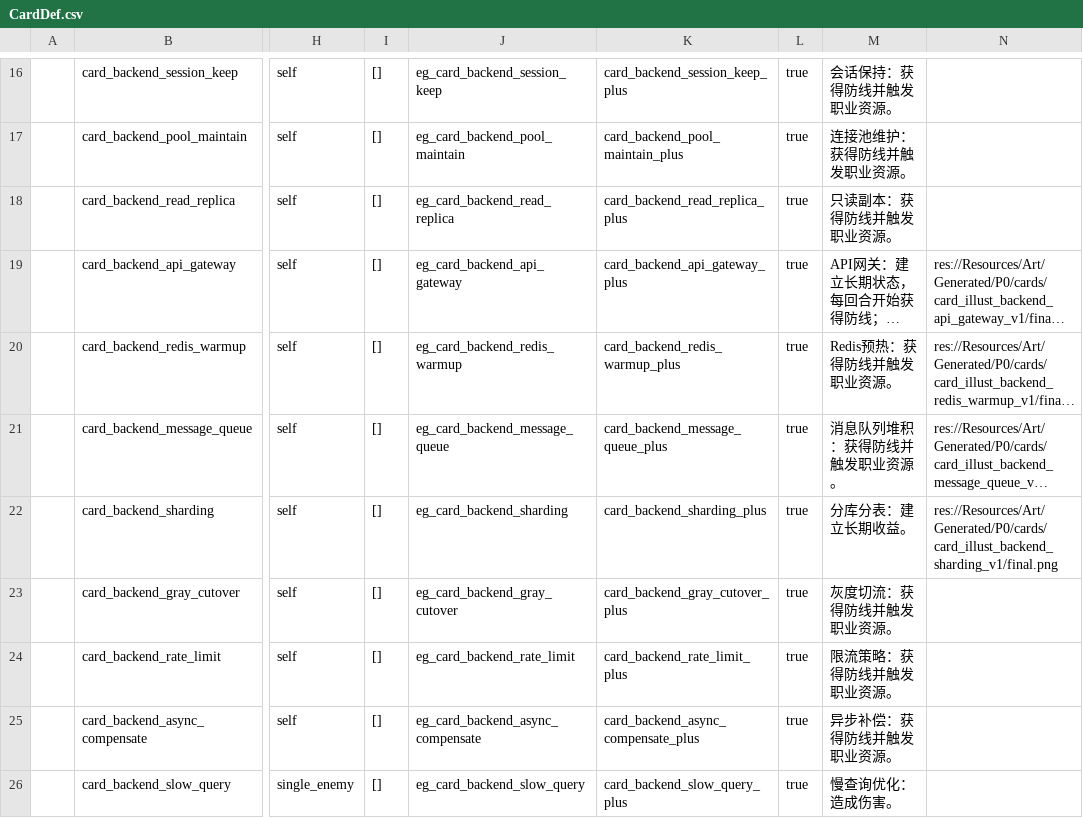
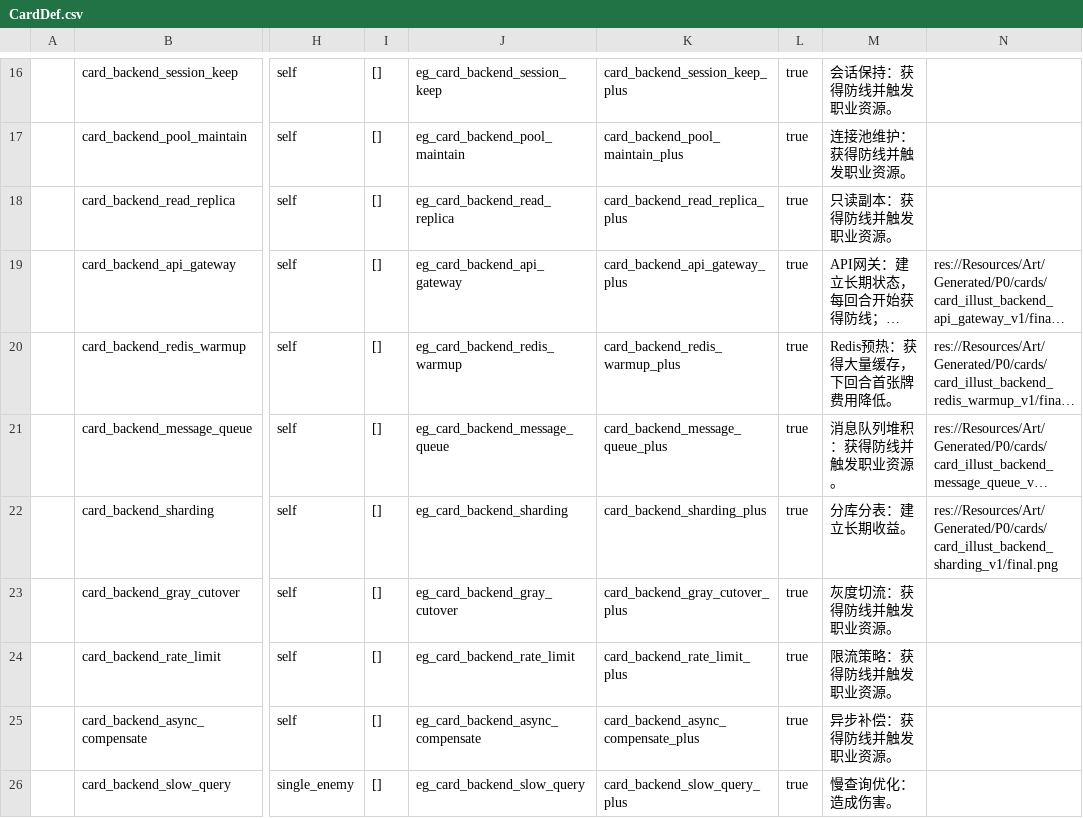
Before and after one commit to k1ngr4m/withgai, a CSV file: DataTables/Datas/CardDef.csv, drawn as a sheet; only a part is shown, gaps mark what is left out; long unchanged cells end in …; the diff names each change by its address in the sheet, - before the commit and + after, or states it on an @@ line.

```diff
--- a/DataTables/Datas/CardDef.csv
+++ b/DataTables/Datas/CardDef.csv
-M20: Redis预热：获得防线并触发职业资源。
+M20: Redis预热：获得大量缓存，下回合首张牌费用降低。
```
Also changed, not shown: DataTables/Datas/EffectEntryDef.csv, DataTables/Datas/StatusDef.csv, 11 other files.
